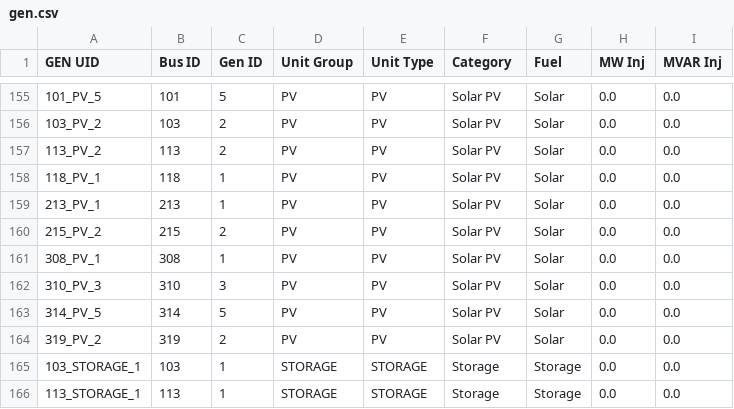
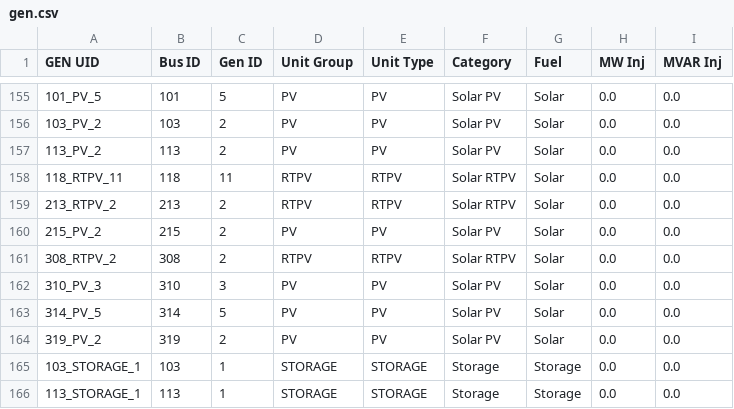
Before and after one commit to Charles-Gulian/optimal-rolling-blackout, a CSV file: system-config/RTS-ORB-HR/gen.csv, drawn as a sheet; only a part is shown, gaps mark what is left out; the diff names each change by its address in the sheet, - before the commit and + after, or states it on an @@ line.

```diff
--- a/system-config/RTS-ORB-HR/gen.csv
+++ b/system-config/RTS-ORB-HR/gen.csv
-A158 (GEN UID): 118_PV_1
+A158 (GEN UID): 118_RTPV_11
-C158 (Gen ID): 1
+C158 (Gen ID): 11
-D158:D159 (Unit Group): PV
+D158:D159 (Unit Group): RTPV
-E158:E159 (Unit Type): PV
+E158:E159 (Unit Type): RTPV
-F158:F159 (Category): Solar PV
+F158:F159 (Category): Solar RTPV
-A159 (GEN UID): 213_PV_1
+A159 (GEN UID): 213_RTPV_2
-C159 (Gen ID): 1
+C159 (Gen ID): 2
-A161 (GEN UID): 308_PV_1
+A161 (GEN UID): 308_RTPV_2
-C161 (Gen ID): 1
+C161 (Gen ID): 2
-D161 (Unit Group): PV
+D161 (Unit Group): RTPV
-E161 (Unit Type): PV
+E161 (Unit Type): RTPV
-F161 (Category): Solar PV
+F161 (Category): Solar RTPV
```
Also changed, not shown: system-config/RTS-GMLC/load.csv, system-config/RTS-ORB-HR/load.csv, 36 other files.
